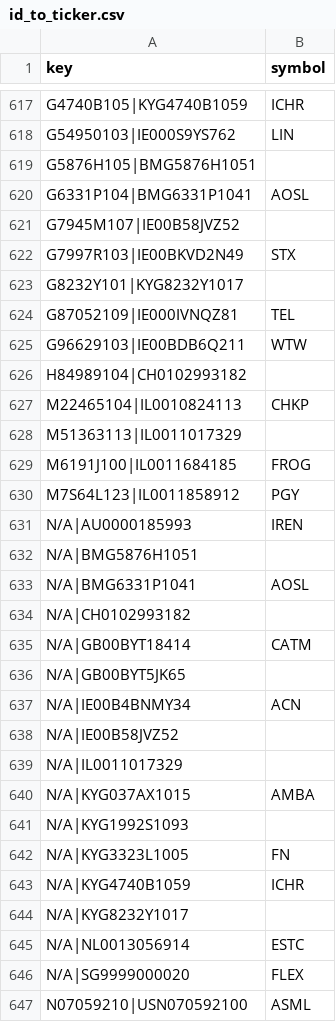
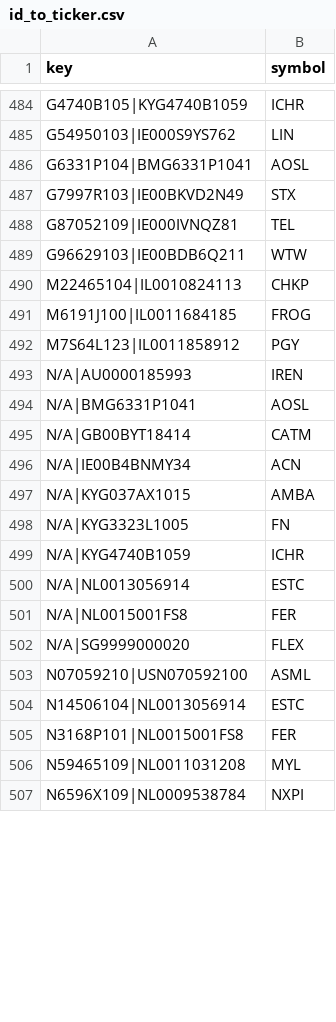
Before and after one commit to yunshen2021/alpha_finder, a CSV file: data/etf_holdings/id_to_ticker.csv, drawn as a sheet; only a part is shown, gaps mark what is left out; the shorter side is filled out with more unchanged rows; the diff covers the shown part only.

```diff
--- a/data/etf_holdings/id_to_ticker.csv
+++ b/data/etf_holdings/id_to_ticker.csv
@@ -618,12 +485,7 @@ G4740B105|KYG4740B1059,ICHR
 G54950103|IE000S9YS762,LIN
-G5876H105|BMG5876H1051,
 G6331P104|BMG6331P1041,AOSL
-G7945M107|IE00B58JVZ52,
 G7997R103|IE00BKVD2N49,STX
-G8232Y101|KYG8232Y1017,
 G87052109|IE000IVNQZ81,TEL
 G96629103|IE00BDB6Q211,WTW
-H84989104|CH0102993182,
 M22465104|IL0010824113,CHKP
-M51363113|IL0011017329,
 M6191J100|IL0011684185,FROG
@@ -631,16 +493,10 @@ M7S64L123|IL0011858912,PGY
 N/A|AU0000185993,IREN
-N/A|BMG5876H1051,
 N/A|BMG6331P1041,AOSL
-N/A|CH0102993182,
 N/A|GB00BYT18414,CATM
-N/A|GB00BYT5JK65,
 N/A|IE00B4BNMY34,ACN
-N/A|IE00B58JVZ52,
-N/A|IL0011017329,
 N/A|KYG037AX1015,AMBA
-N/A|KYG1992S1093,
 N/A|KYG3323L1005,FN
 N/A|KYG4740B1059,ICHR
-N/A|KYG8232Y1017,
 N/A|NL0013056914,ESTC
+N/A|NL0015001FS8,FER
 N/A|SG9999000020,FLEX
```
Also changed, not shown: 9 added rows and 142 removed rows elsewhere in this file, 2 other files.
